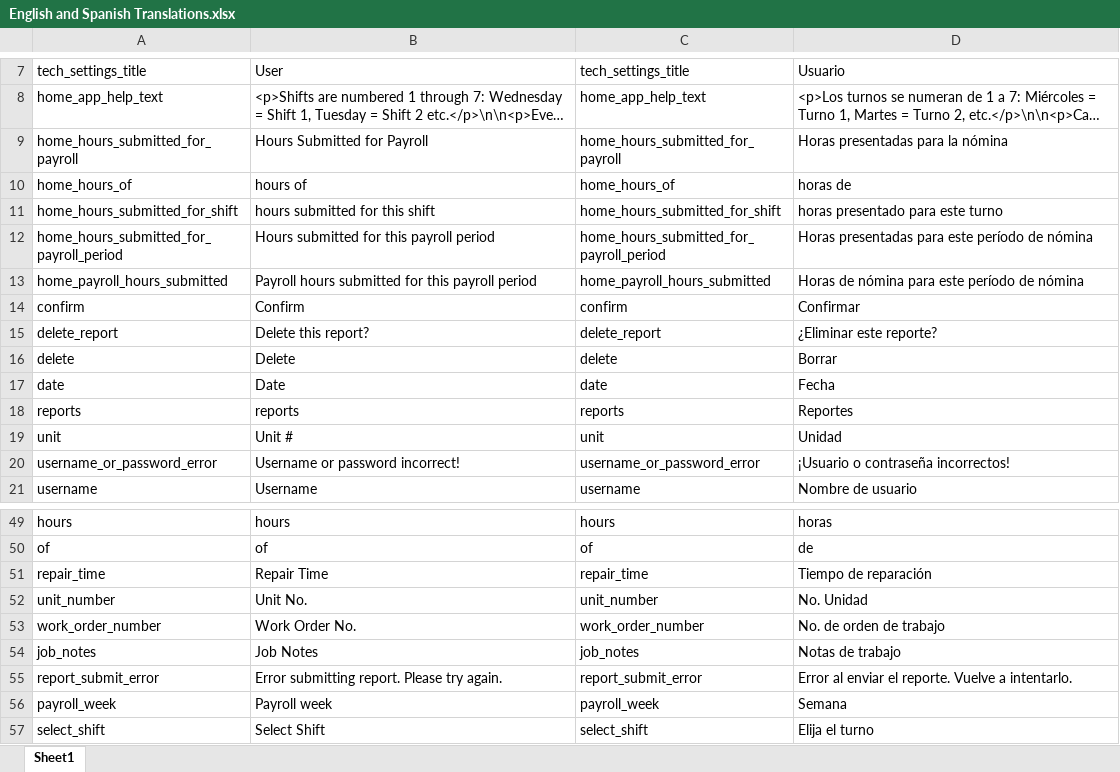
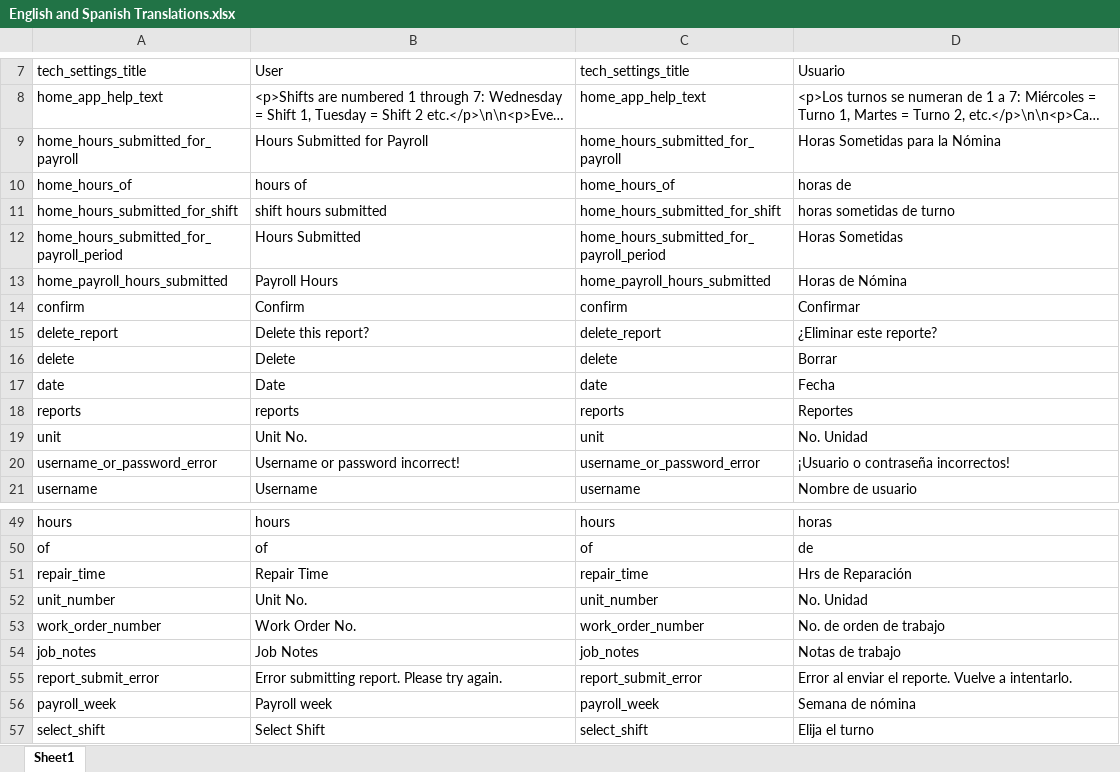
Before and after one commit to chorpler/OnSiteXOldAlpha, an Excel workbook: Docs/Excel/English and Spanish Translations.xlsx, sheet Sheet1, drawn as a sheet; only a part is shown, gaps mark what is left out; long unchanged cells end in …; values as stored, in another font and other column widths than the file's, no borders; the diff names each change by its address in the sheet, - before the commit and + after, or states it on an @@ line.

Commit message:
translation redux

```diff
--- a/Docs/Excel/English and Spanish Translations.xlsx (sheet Sheet1)
+++ b/Docs/Excel/English and Spanish Translations.xlsx (sheet Sheet1)
-D9: Horas presentadas para la nómina
+D9: Horas Sometidas para la Nómina
-B11: hours submitted for this shift
+B11: shift hours submitted
-D11: horas presentado para este turno
+D11: horas sometidas de turno
-B12: Hours submitted for this payroll period
+B12: Hours Submitted
-D12: Horas presentadas para este período de nómina
+D12: Horas Sometidas
-B13: Payroll hours submitted for this payroll period
+B13: Payroll Hours
-D13: Horas de nómina para este período de nómina
+D13: Horas de Nómina
-B19: Unit #
+B19: Unit No.
-D19: Unidad
+D19: No. Unidad
-D51: Tiempo de reparación
+D51: Hrs de Reparación
-D56: Semana
+D56: Semana de nómina
```
Also changed, not shown: 2 other files.
